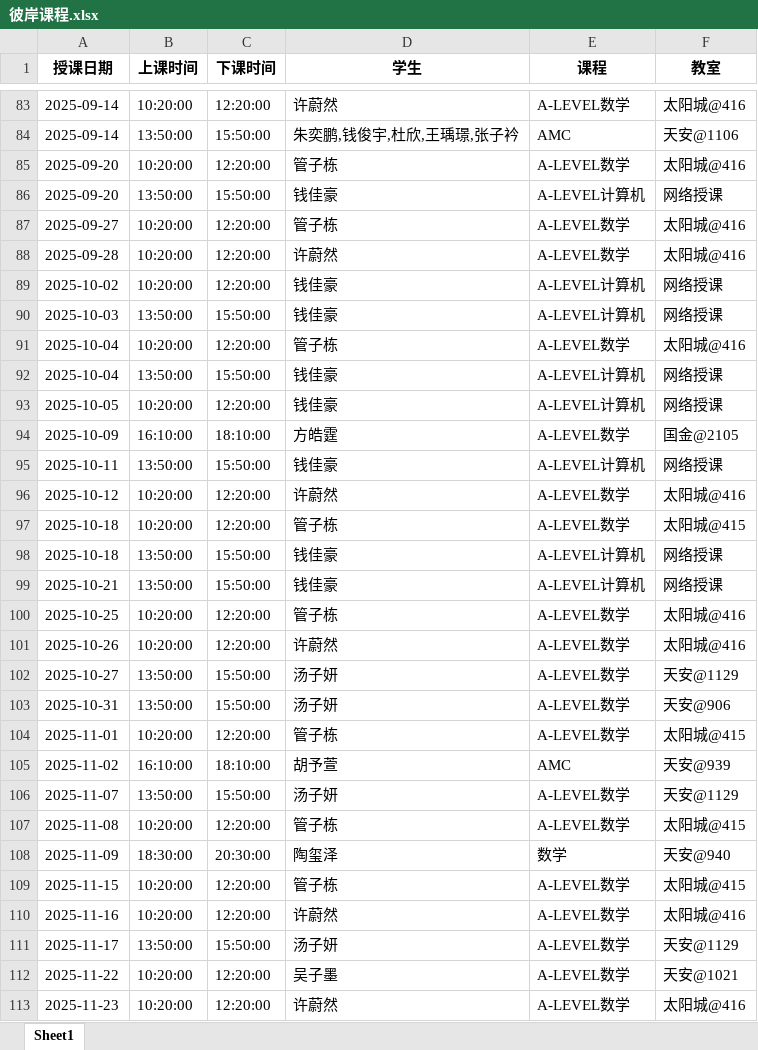
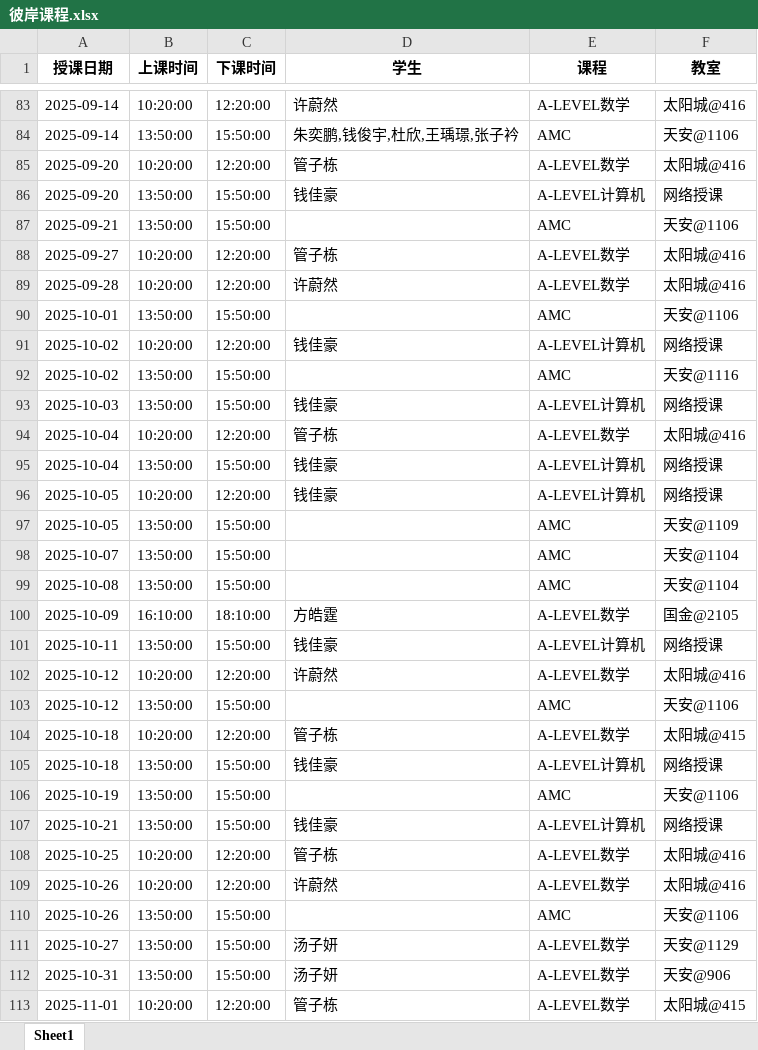
Before and after one commit to xiulikun/course-schedule, an Excel workbook: 彼岸课程.xlsx, sheet Sheet1, drawn as a sheet; only a part is shown, gaps mark what is left out; the shorter side is filled out with more unchanged rows; values as stored, in another font and other column widths than the file's, no borders; the diff covers the shown part only; the diff names each change by its address in the sheet, - before the commit and + after, or states it on an @@ line.

```diff
--- a/彼岸课程.xlsx (sheet Sheet1)
+++ b/彼岸课程.xlsx (sheet Sheet1)
+row 87: 2025-09-21 | 13:50:00 | 15:50:00 |  | AMC | 天安@1106
+row 90: 2025-10-01 | 13:50:00 | 15:50:00 |  | AMC | 天安@1106
+row 92: 2025-10-02 | 13:50:00 | 15:50:00 |  | AMC | 天安@1116
+row 97: 2025-10-05 | 13:50:00 | 15:50:00 |  | AMC | 天安@1109
+row 98: 2025-10-07 | 13:50:00 | 15:50:00 |  | AMC | 天安@1104
+row 99: 2025-10-08 | 13:50:00 | 15:50:00 |  | AMC | 天安@1104
+row 103: 2025-10-12 | 13:50:00 | 15:50:00 |  | AMC | 天安@1106
+row 106: 2025-10-19 | 13:50:00 | 15:50:00 |  | AMC | 天安@1106
+row 110: 2025-10-26 | 13:50:00 | 15:50:00 |  | AMC | 天安@1106
```
Also changed, not shown: 50 added rows elsewhere in this sheet.
